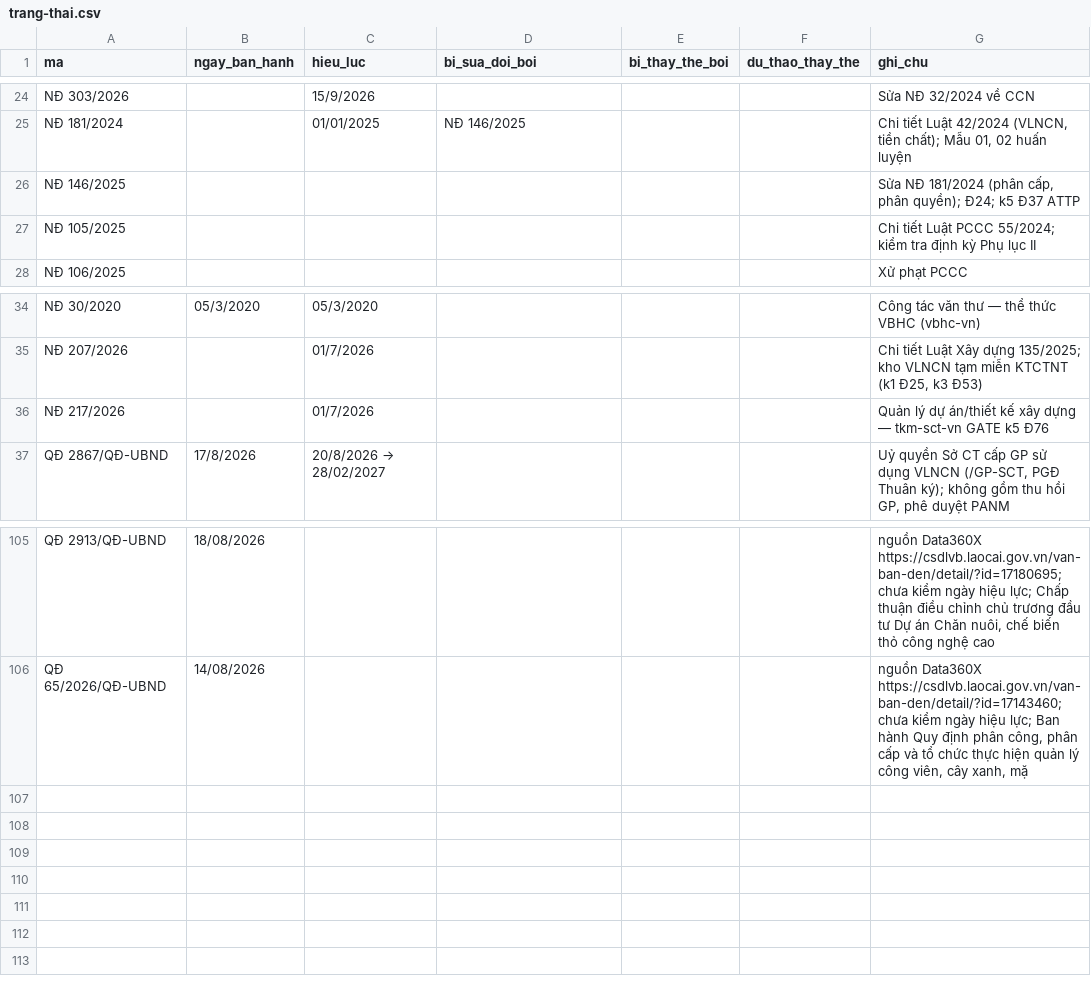
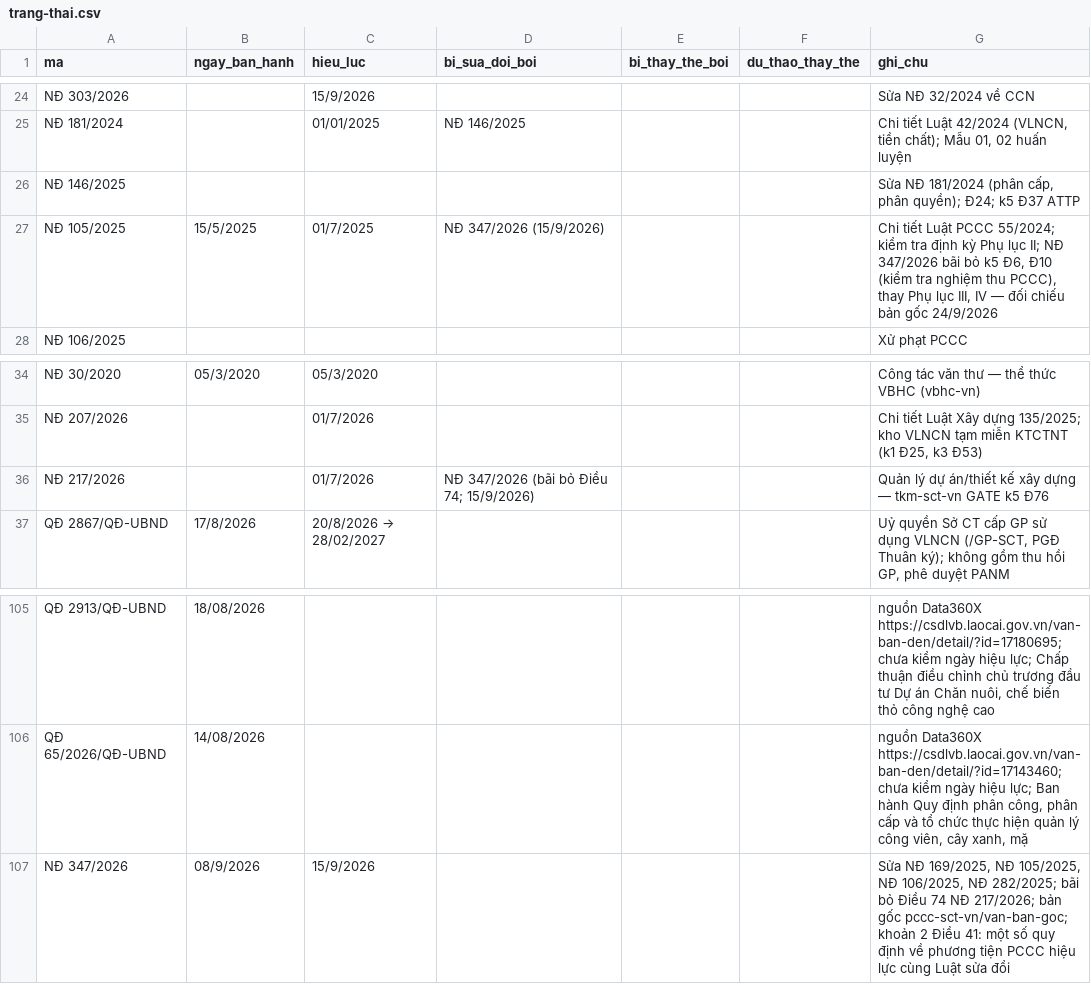
Before and after one commit to Trangsct/skill-sct, a CSV file: registry/trang-thai.csv, drawn as a sheet; only a part is shown, gaps mark what is left out.

```diff
--- a/registry/trang-thai.csv
+++ b/registry/trang-thai.csv
@@ -26,3 +26,3 @@ NĐ 181/2024,,01/01/2025,NĐ 146/2025,,,"Chi tiết Luật 42/2024 (VLNCN, tiề
 NĐ 146/2025,,,,,,"Sửa NĐ 181/2024 (phân cấp, phân quyền); Đ24; k5 Đ37 ATTP"
-NĐ 105/2025,,,,,,Chi tiết Luật PCCC 55/2024; kiểm tra định kỳ Phụ lục II
+NĐ 105/2025,15/5/2025,01/7/2025,NĐ 347/2026 (15/9/2026),,,"Chi tiết Luật PCCC 55/2024; kiểm tra định kỳ Phụ lục II; NĐ 347/2026 bãi bỏ k5 Đ6, Đ10 (kiểm tra nghiệm thu PCCC), thay Phụ lục III, IV — đối chiếu bản gốc 24/9/2026"
 NĐ 106/2025,,,,,,Xử phạt PCCC
@@ -35,3 +35,3 @@ NĐ 30/2020,05/3/2020,05/3/2020,,,,Công tác văn thư — thể thức VBHC (v
 NĐ 207/2026,,01/7/2026,,,,"Chi tiết Luật Xây dựng 135/2025; kho VLNCN tạm miễn KTCTNT (k1 Đ25, k3 Đ53)"
-NĐ 217/2026,,01/7/2026,,,,Quản lý dự án/thiết kế xây dựng — tkm-sct-vn GATE k5 Đ76
+NĐ 217/2026,,01/7/2026,NĐ 347/2026 (bãi bỏ Điều 74; 15/9/2026),,,Quản lý dự án/thiết kế xây dựng — tkm-sct-vn GATE k5 Đ76
 QĐ 2867/QĐ-UBND,17/8/2026,20/8/2026 → 28/02/2027,,,,"Uỷ quyền Sở CT cấp GP sử dụng VLNCN (/GP-SCT, PGĐ Thuân ký); không gồm thu hồi GP, phê duyệt PANM"
@@ -106 +106,2 @@ QĐ 2913/QĐ-UBND,18/08/2026,,,,,"nguồn Data360X https://csdlvb.laocai.gov.vn/
 QĐ 65/2026/QĐ-UBND,14/08/2026,,,,,"nguồn Data360X https://csdlvb.laocai.gov.vn/van-ban-den/detail/?id=17143460; chưa kiểm ngày hiệu lực; Ban hành Quy định phân công, phân cấp và tổ chức thực hiện quản lý công viên, cây xanh, mặ"
+NĐ 347/2026,08/9/2026,15/9/2026,,,,"Sửa NĐ 169/2025, NĐ 105/2025, NĐ 106/2025, NĐ 282/2025; bãi bỏ Điều 74 NĐ 217/2026; bản gốc pccc-sct-vn/van-ban-goc; khoản 2 Điều 41: một số quy định về phương tiện PCCC hiệu lực cùng Luật sửa đổi"
```
Also changed, not shown: registry/van-ban-phap-luat.csv, 44 other files.
